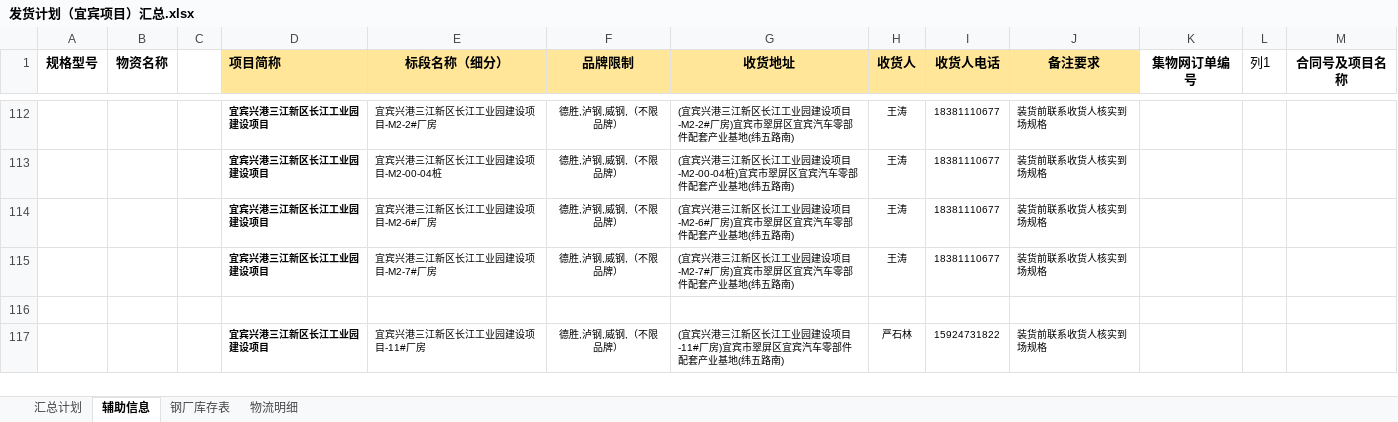
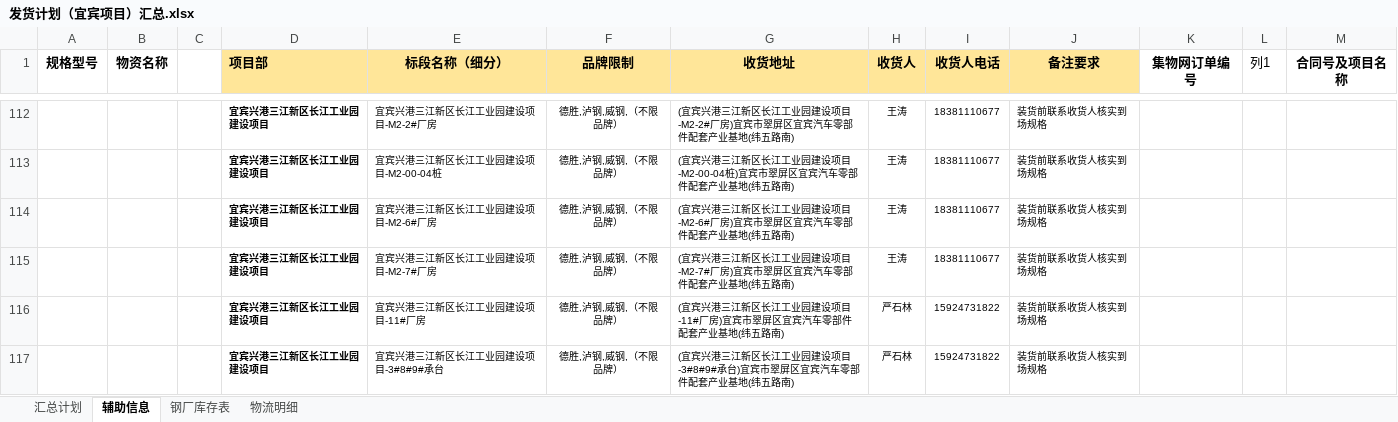
Before and after one commit to monizhou/shipment-app, an Excel workbook: 发货计划（宜宾项目）汇总.xlsx, sheet 辅助信息, drawn as a sheet; only a part is shown, gaps mark what is left out; values as stored, in another font and other column widths than the file's, no borders; conditional formats and table styles not drawn; removed rows and columns are numbered as before the commit, all else as after; the diff names each change by its address in the sheet, - before the commit and + after, or states it on an @@ line.

```diff
--- a/发货计划（宜宾项目）汇总.xlsx (sheet 辅助信息)
+++ b/发货计划（宜宾项目）汇总.xlsx (sheet 辅助信息)
-D1: 项目简称
+D1: 项目部
-row 116: (empty)
+row 117:  |  |  | 宜宾兴港三江新区长江工业园建设项目 | 宜宾兴港三江新区长江工业园建设项目-3#8#9#承台 | 德胜,泸钢,威钢,（不限品牌） | (宜宾兴港三江新区长江工业园建设项目-3#8#9#承台)宜宾市翠屏区宜宾汽车零部件配套产业基地(纬五路南) | 严石林 | 15924731822 | 装货前联系收货人核实到场规格
```
Also changed, not shown: sheet 物流明细, sheet 汇总计划, sheet 钢厂库存表, formulas that keep their value, hidden cells.
